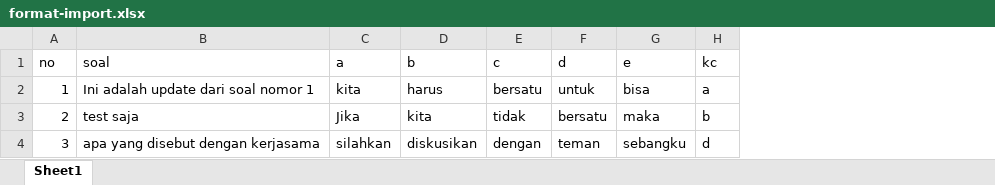
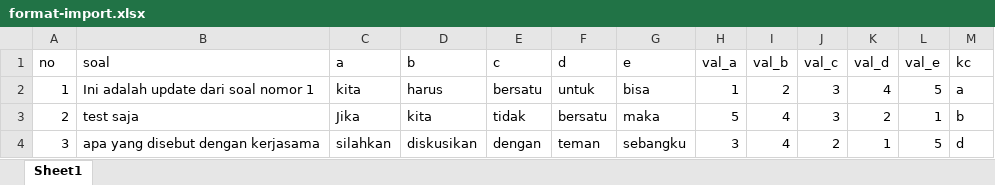
Before and after one commit to priana13/psikotest_iq, an Excel workbook: public/format-import.xlsx, sheet Sheet1, drawn as a sheet; values as stored, in another font and other column widths than the file's, no borders; the diff names each change by its address in the sheet, - before the commit and + after, or states it on an @@ line.

Commit message:
Soal kepribadian

```diff
--- a/public/format-import.xlsx (sheet Sheet1)
+++ b/public/format-import.xlsx (sheet Sheet1)
+column H (val_a), rows 2-4: 1 | 5 | 3
+column I (val_b), rows 2-4: 2 | 4 | 4
+column J (val_c), rows 2-4: 3 | 3 | 2
+column K (val_d), rows 2-4: 4 | 2 | 1
+column L (val_e), rows 2-4: 5 | 1 | 5
```
Also changed, not shown: 4 other files.
